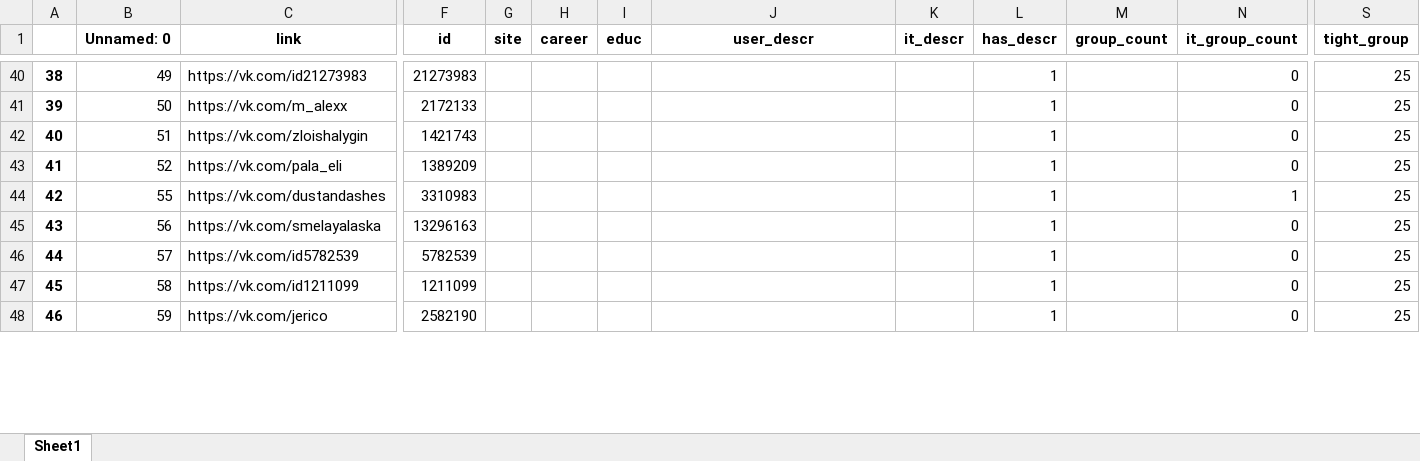
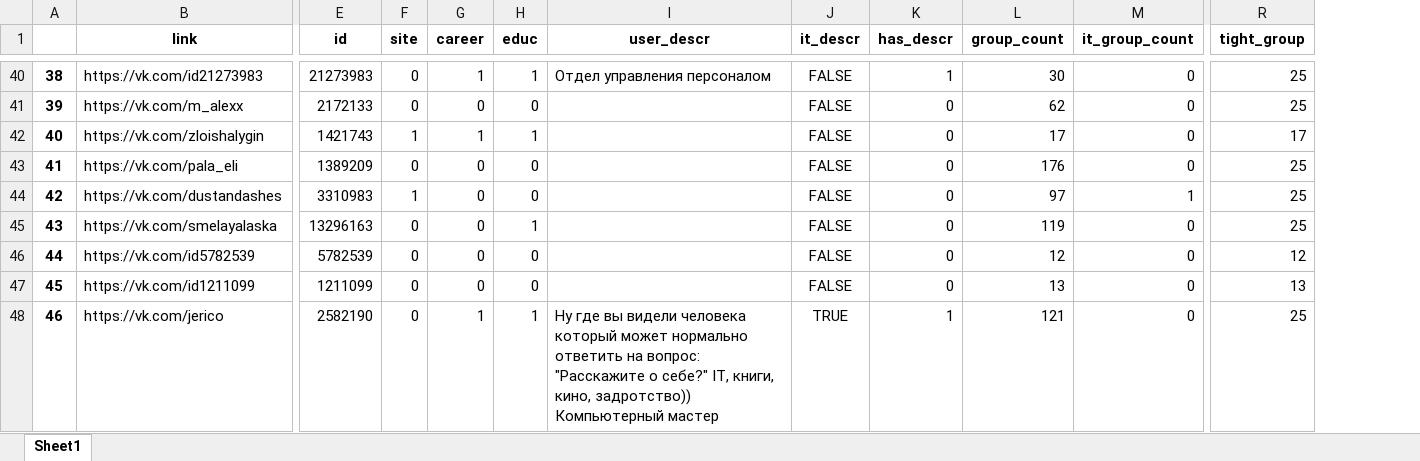
Before and after one commit to JJBT/HR_proj, an Excel workbook: data/non_prog_parsed.xlsx, sheet Sheet1, drawn as a sheet; only a part is shown, gaps mark what is left out; values as stored, in another font and other column widths than the file's, no borders; removed rows and columns are numbered as before the commit, all else as after; the diff covers the shown part only; the diff names each change by its address in the sheet, - before the commit and + after, or states it on an @@ line.

```diff
--- a/data/non_prog_parsed.xlsx (sheet Sheet1)
+++ b/data/non_prog_parsed.xlsx (sheet Sheet1)
-column B (Unnamed: 0), rows 40-48: 49 | 50 | 51 | 52 | 55 | 56 | 57 | 58 | 59
-F40:F41 (site): (empty)
+F40:F41 (site): 0
-G40 (career): (empty)
+G40 (career): 1
-H40 (educ): (empty)
+H40 (educ): 1
-I40 (user_descr): (empty)
+I40 (user_descr): Отдел управления персоналом
-J40:J47 (it_descr): (empty)
+J40:J47 (it_descr): FALSE
-L40 (group_count): (empty)
+L40 (group_count): 30
-G41 (career): (empty)
+G41 (career): 0
-H41 (educ): (empty)
+H41 (educ): 0
-K41:K47 (has_descr): 1
+K41:K47 (has_descr): 0
-L41 (group_count): (empty)
+L41 (group_count): 62
-F42 (site): (empty)
+F42 (site): 1
-G42 (career): (empty)
+G42 (career): 1
-H42 (educ): (empty)
+H42 (educ): 1
-L42 (group_count): (empty)
+L42 (group_count): 17
-R42 (tight_group): 25
+R42 (tight_group): 17
-F43 (site): (empty)
+F43 (site): 0
-G43:G47 (career): (empty)
+G43:G47 (career): 0
-H43:H44 (educ): (empty)
+H43:H44 (educ): 0
-L43 (group_count): (empty)
+L43 (group_count): 176
-F44 (site): (empty)
+F44 (site): 1
-L44 (group_count): (empty)
+L44 (group_count): 97
-F45:F48 (site): (empty)
+F45:F48 (site): 0
-H45 (educ): (empty)
+H45 (educ): 1
-L45 (group_count): (empty)
+L45 (group_count): 119
-H46:H47 (educ): (empty)
+H46:H47 (educ): 0
-L46 (group_count): (empty)
+L46 (group_count): 12
-R46 (tight_group): 25
+R46 (tight_group): 12
-L47 (group_count): (empty)
+L47 (group_count): 13
-R47 (tight_group): 25
+R47 (tight_group): 13
-G48 (career): (empty)
+G48 (career): 1
-H48 (educ): (empty)
+H48 (educ): 1
-I48 (user_descr): (empty)
+I48 (user_descr): Ну где вы видели человека который может нормально ответить на вопрос: "Расскажите о себе?" IT, книги, кино, задротство)) Компьютерный мастер
-J48 (it_descr): (empty)
+J48 (it_descr): TRUE
-L48 (group_count): (empty)
+L48 (group_count): 121
```
Also changed, not shown: 1122 edited cells elsewhere in this sheet.
